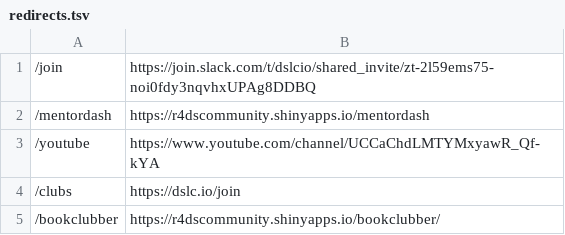
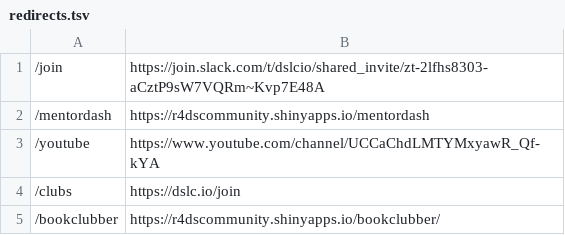
Before and after one commit to dslc-io/dslc-io, a TSV file: redirects.tsv, drawn as a sheet; only a part is shown.

Commit message:
Update join link

```diff
--- a/redirects.tsv
+++ b/redirects.tsv
@@ -1,2 +1,2 @@
-/join	https://join.slack.com/t/dslcio/shared_invite/zt-2l59ems75-noi0fdy3nqvhxUPAg8DDBQ
+/join	https://join.slack.com/t/dslcio/shared_invite/zt-2lfhs8303-aCztP9sW7VQRm~Kvp7E48A
 /mentordash	https://r4dscommunity.shinyapps.io/mentordash
```
